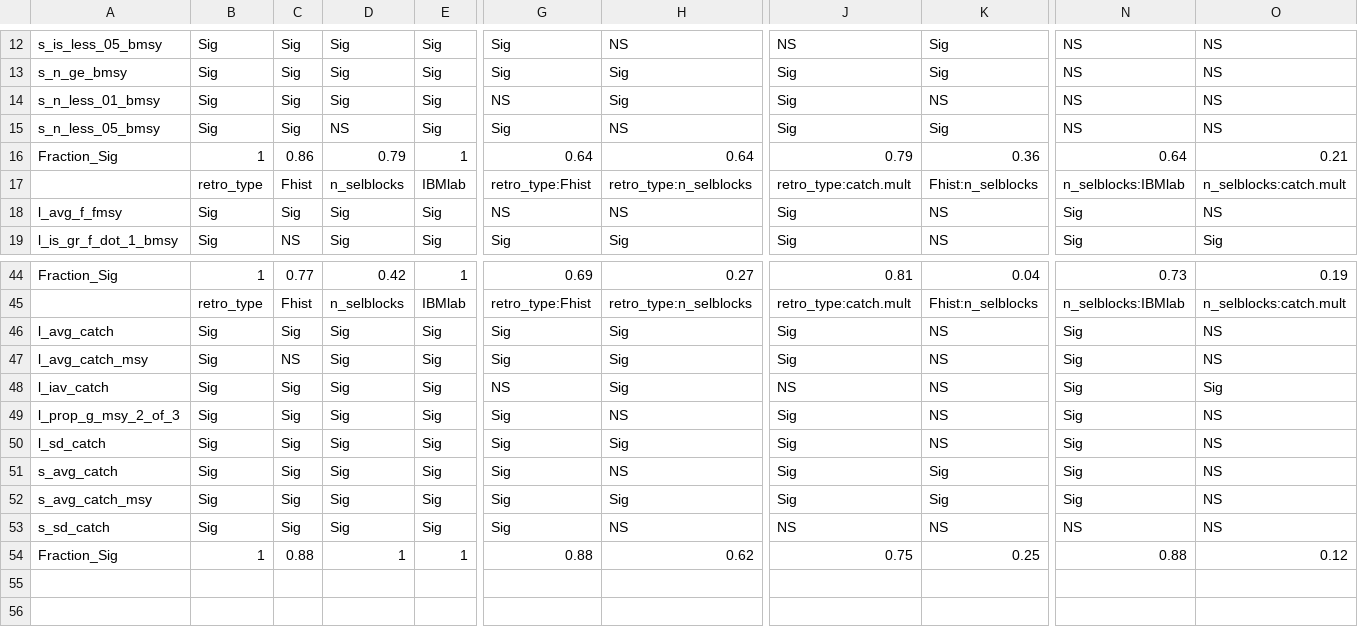
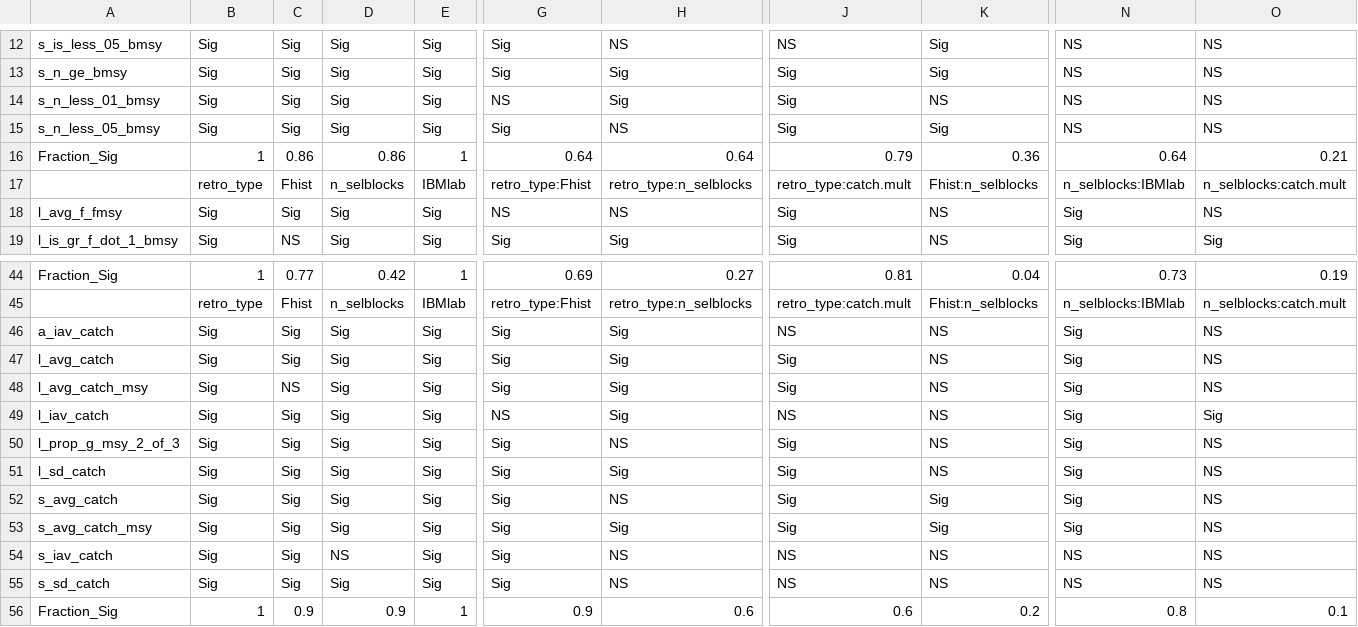
Before and after one commit to cmlegault/IBMWG, a CSV file: demonstrations/chris/demo_plots/lm_signigicance_table.csv, drawn as a sheet; only a part is shown, gaps mark what is left out; addresses are those after the commit; rows hold the shown columns only; the diff names each change by its address in the sheet, - before the commit and + after, or states it on an @@ line.

Commit message:
update lm

```diff
--- a/demonstrations/chris/demo_plots/lm_signigicance_table.csv
+++ b/demonstrations/chris/demo_plots/lm_signigicance_table.csv
-D15: NS
+D15: Sig
-D16: 0.79
+D16: 0.86
+row 46: a_iav_catch | Sig | Sig | Sig | Sig | Sig | Sig | NS | NS | Sig | NS
+row 54: s_iav_catch | Sig | Sig | NS | Sig | Sig | NS | NS | NS | NS | NS
-C56: 0.88
+C56: 0.9
-D56: 1
+D56: 0.9
-G56: 0.88
+G56: 0.9
-H56: 0.62
+H56: 0.6
-J56: 0.75
+J56: 0.6
-K56: 0.25
+K56: 0.2
-N56: 0.88
+N56: 0.8
-O56: 0.12
+O56: 0.1
```
